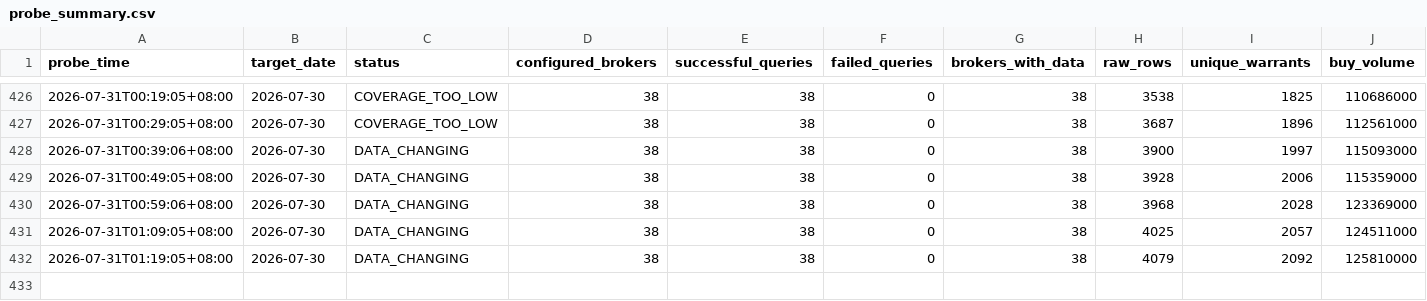
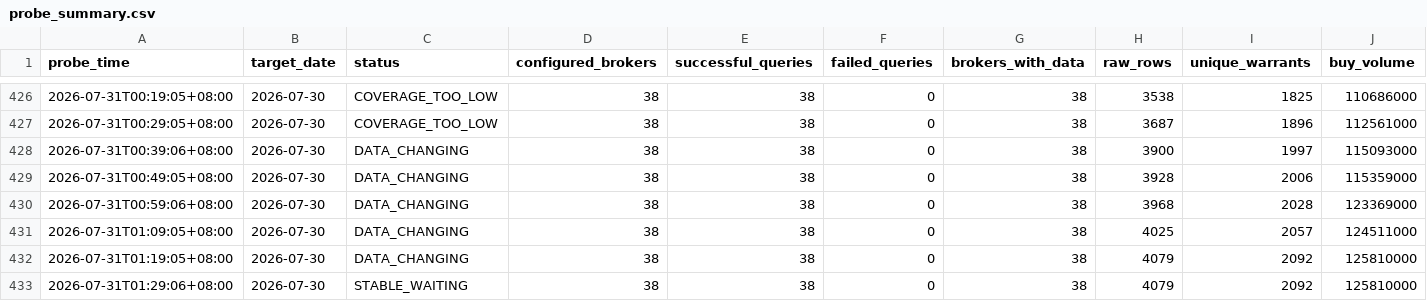
Before and after one commit to M1229012/warrants, a CSV file: data/finmind_probe/probe_summary.csv, drawn as a sheet; only a part is shown, gaps mark what is left out; rows hold the shown columns only; the diff names each change by its address in the sheet, - before the commit and + after, or states it on an @@ line.

```diff
--- a/data/finmind_probe/probe_summary.csv
+++ b/data/finmind_probe/probe_summary.csv
+row 433: 2026-07-31T01:29:06+08:00 | 2026-07-30 | STABLE_WAITING | 38 | 38 | 0 | 38 | 4079 | 2092 | 125810000
```
Also changed, not shown: 2 other files.
